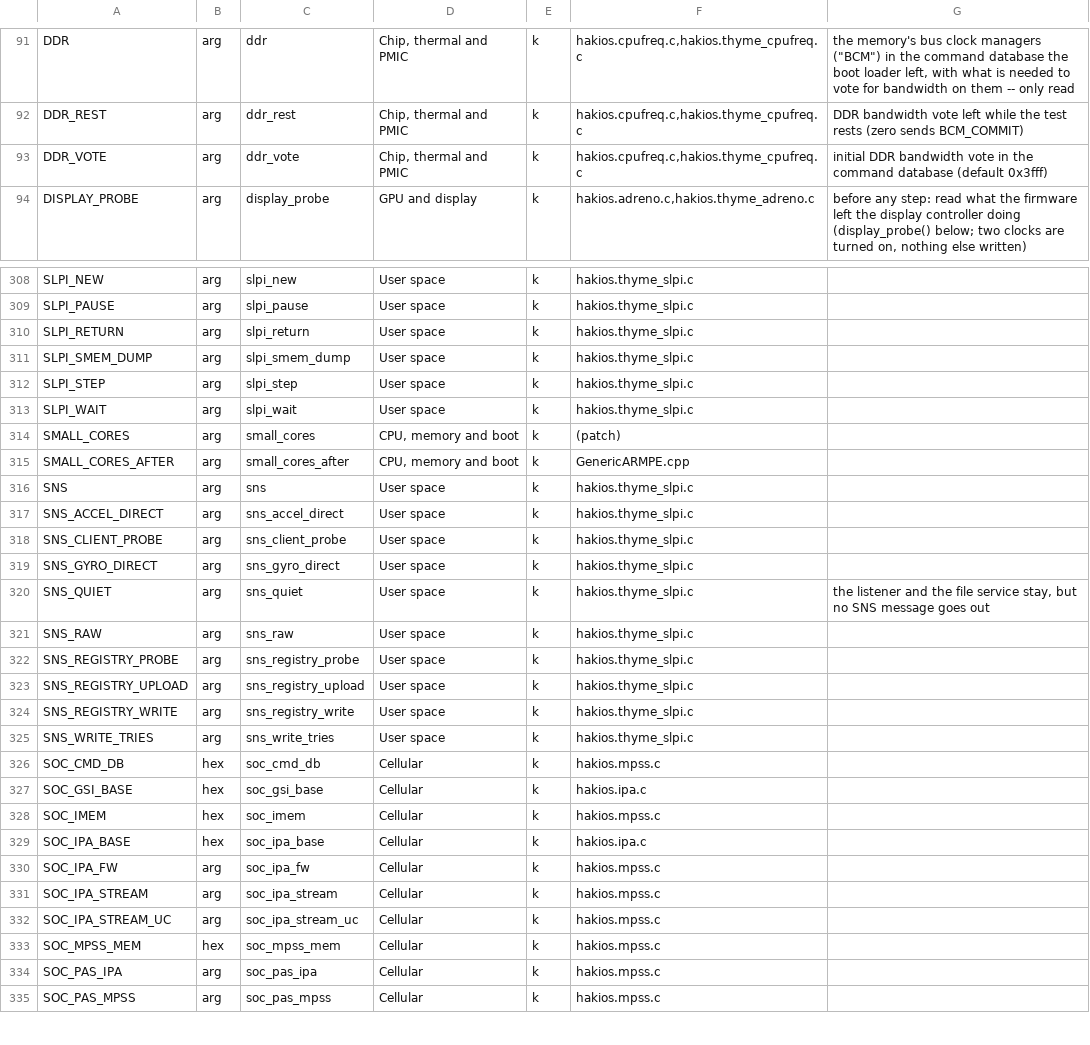
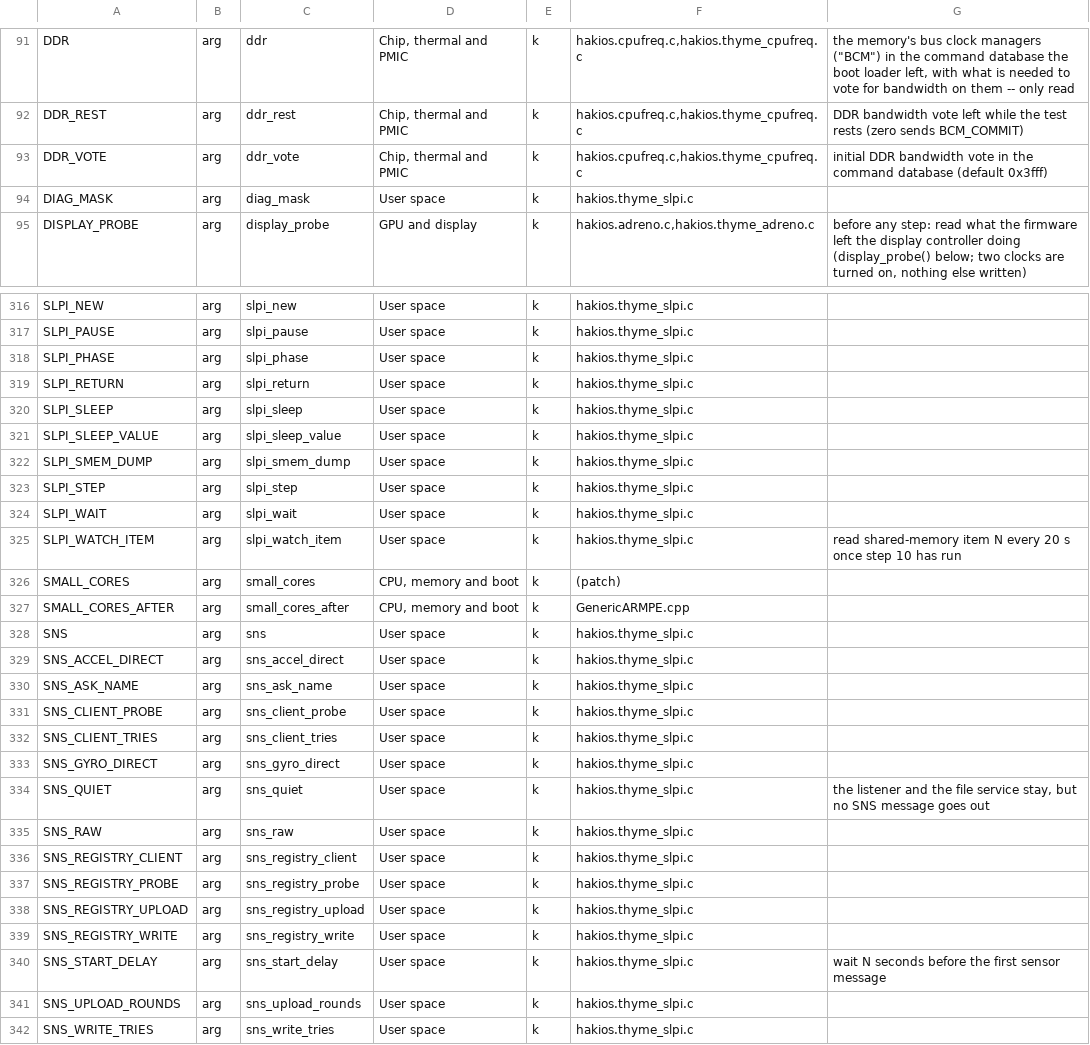
Before and after one commit to printlndarling/hakios-thyme, a TSV file: configs/symbols.tsv, drawn as a sheet; only a part is shown, gaps mark what is left out; the shorter side is filled out with more unchanged rows; the diff covers the shown part only.

Commit message:
chore: bring the boot-argument catalogue and common defconfig up to date
CI's checks were failing on main, and not only for this week's diag_mask: the
catalogue was missing fastrpc_open_registry, the pcie2_addr/exid/imgsz/inb
arguments and diag_mask (17 in all, 465 -> 482), and configs/common_defconfig
did not name their symbols. Regenerated with the commands the checks name:
tools/boot-args.py --markdown/--lst/--symbols and
tools/hakios-config.py listing common -o configs/common_defconfig.

boot-args --check, boot-args-test, hakios-config-test, drivers-check,
docs-check, provenance, mkesp, kernel-version, soc-only-changes and
hakios-device check all pass now.

```diff
--- a/configs/symbols.tsv
+++ b/configs/symbols.tsv
@@ -93,2 +93,3 @@ DDR_REST	arg	ddr_rest	Chip, thermal and PMIC	k	hakios.cpufreq.c,hakios.thyme_cpu
 DDR_VOTE	arg	ddr_vote	Chip, thermal and PMIC	k	hakios.cpufreq.c,hakios.thyme_cpufreq.c	initial DDR bandwidth vote in the command database (default 0x3fff)
+DIAG_MASK	arg	diag_mask	User space	k	hakios.thyme_slpi.c	
 DISPLAY_PROBE	arg	display_probe	GPU and display	k	hakios.adreno.c,hakios.thyme_adreno.c	before any step: read what the firmware left the display controller doing (display_probe() below; two clocks are turned on, nothing else written)
@@ -309,3 +317,6 @@ SLPI_NEW	arg	slpi_new	User space	k	hakios.thyme_slpi.c
 SLPI_PAUSE	arg	slpi_pause	User space	k	hakios.thyme_slpi.c	
+SLPI_PHASE	arg	slpi_phase	User space	k	hakios.thyme_slpi.c	
 SLPI_RETURN	arg	slpi_return	User space	k	hakios.thyme_slpi.c	
+SLPI_SLEEP	arg	slpi_sleep	User space	k	hakios.thyme_slpi.c	
+SLPI_SLEEP_VALUE	arg	slpi_sleep_value	User space	k	hakios.thyme_slpi.c	
 SLPI_SMEM_DUMP	arg	slpi_smem_dump	User space	k	hakios.thyme_slpi.c	
@@ -313,2 +324,3 @@ SLPI_STEP	arg	slpi_step	User space	k	hakios.thyme_slpi.c
 SLPI_WAIT	arg	slpi_wait	User space	k	hakios.thyme_slpi.c	
+SLPI_WATCH_ITEM	arg	slpi_watch_item	User space	k	hakios.thyme_slpi.c	read shared-memory item N every 20 s once step 10 has run
 SMALL_CORES	arg	small_cores	CPU, memory and boot	k	(patch)	
@@ -317,3 +329,5 @@ SNS	arg	sns	User space	k	hakios.thyme_slpi.c
 SNS_ACCEL_DIRECT	arg	sns_accel_direct	User space	k	hakios.thyme_slpi.c	
+SNS_ASK_NAME	arg	sns_ask_name	User space	k	hakios.thyme_slpi.c	
 SNS_CLIENT_PROBE	arg	sns_client_probe	User space	k	hakios.thyme_slpi.c	
+SNS_CLIENT_TRIES	arg	sns_client_tries	User space	k	hakios.thyme_slpi.c	
 SNS_GYRO_DIRECT	arg	sns_gyro_direct	User space	k	hakios.thyme_slpi.c	
@@ -321,2 +335,3 @@ SNS_QUIET	arg	sns_quiet	User space	k	hakios.thyme_slpi.c	the listener and the fi
 SNS_RAW	arg	sns_raw	User space	k	hakios.thyme_slpi.c	
+SNS_REGISTRY_CLIENT	arg	sns_registry_client	User space	k	hakios.thyme_slpi.c	
 SNS_REGISTRY_PROBE	arg	sns_registry_probe	User space	k	hakios.thyme_slpi.c	
@@ -324,2 +339,4 @@ SNS_REGISTRY_UPLOAD	arg	sns_registry_upload	User space	k	hakios.thyme_slpi.c
 SNS_REGISTRY_WRITE	arg	sns_registry_write	User space	k	hakios.thyme_slpi.c	
+SNS_START_DELAY	arg	sns_start_delay	User space	k	hakios.thyme_slpi.c	wait N seconds before the first sensor message
+SNS_UPLOAD_ROUNDS	arg	sns_upload_rounds	User space	k	hakios.thyme_slpi.c	
 SNS_WRITE_TRIES	arg	sns_write_tries	User space	k	hakios.thyme_slpi.c	
```
Also changed, not shown: 7 added rows and 1 edited cell elsewhere in this file, 3 other files.
